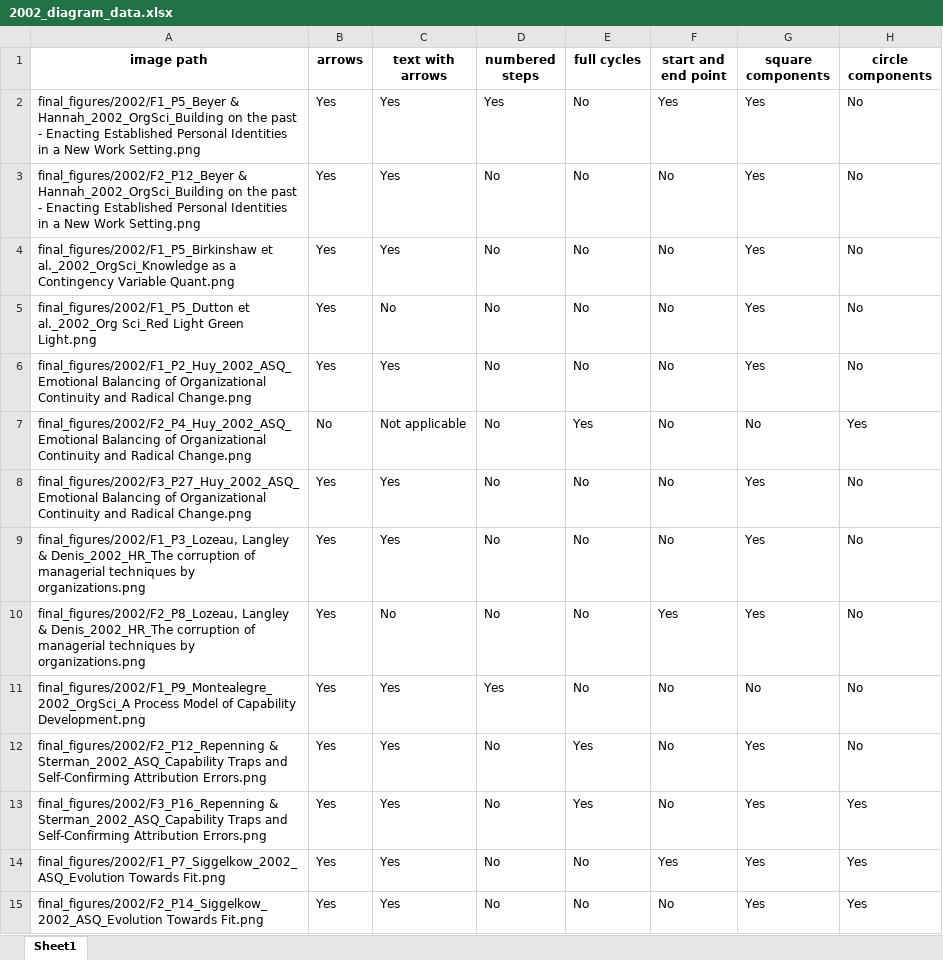
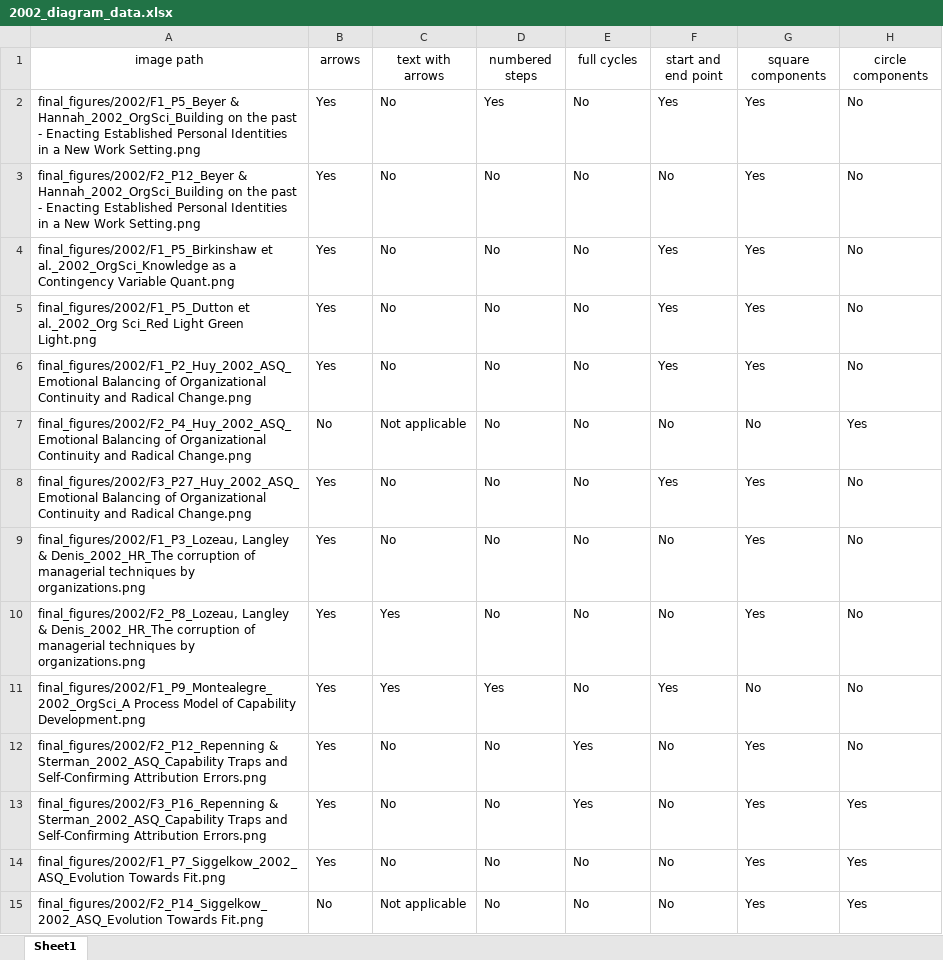
Before and after one commit to polyg314/figure_averaging, an Excel workbook: diagram_data/2002_diagram_data.xlsx, sheet Sheet1, drawn as a sheet; only a part is shown; values as stored, in another font and other column widths than the file's, no borders; the diff covers the shown part only; the diff names each change by its address in the sheet, - before the commit and + after, or states it on an @@ line.

```diff
--- a/diagram_data/2002_diagram_data.xlsx (sheet Sheet1)
+++ b/diagram_data/2002_diagram_data.xlsx (sheet Sheet1)
-A1:H1 bold: on
+A1:H1 bold: off
-C2:C4 (text with arrows): Yes
+C2:C4 (text with arrows): No
-F4:F6 (start and end point): No
+F4:F6 (start and end point): Yes
-C6 (text with arrows): Yes
+C6 (text with arrows): No
-E7 (full cycles): Yes
+E7 (full cycles): No
-C8:C9 (text with arrows): Yes
+C8:C9 (text with arrows): No
-F8 (start and end point): No
+F8 (start and end point): Yes
-C10 (text with arrows): No
+C10 (text with arrows): Yes
-F10 (start and end point): Yes
+F10 (start and end point): No
-F11 (start and end point): No
+F11 (start and end point): Yes
-C12:C14 (text with arrows): Yes
+C12:C14 (text with arrows): No
-F14 (start and end point): Yes
+F14 (start and end point): No
-B15 (arrows): Yes
+B15 (arrows): No
-C15 (text with arrows): Yes
+C15 (text with arrows): Not applicable
```
Also changed, not shown: 16 edited cells elsewhere in this sheet, diagram_data/2000_diagram_data.xlsx, diagram_data/2001_diagram_data.xlsx, 27 other files.
